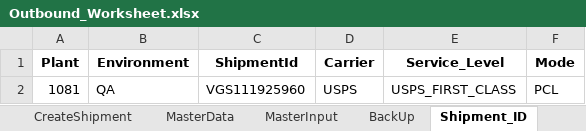
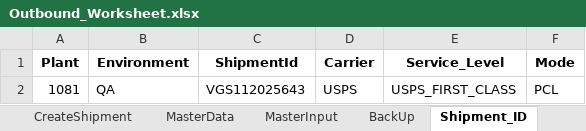
Before and after one commit to Vino0585/Nike, an Excel workbook: J30/Input_files/Outbound_Worksheet.xlsx, sheet Shipment_ID, drawn as a sheet; values as stored, in another font and other column widths than the file's, no borders; the diff names each change by its address in the sheet, - before the commit and + after, or states it on an @@ line.

```diff
--- a/J30/Input_files/Outbound_Worksheet.xlsx (sheet Shipment_ID)
+++ b/J30/Input_files/Outbound_Worksheet.xlsx (sheet Shipment_ID)
-C2 (ShipmentId): VGS111925960
+C2 (ShipmentId): VGS112025643
```
Also changed, not shown: sheet OriginalOrderInput, other sheet tabs, J30/Input_files/WorkSheet.xlsx, J30/Output_files/Order_Creation_Report.xlsx, 5 other files.
